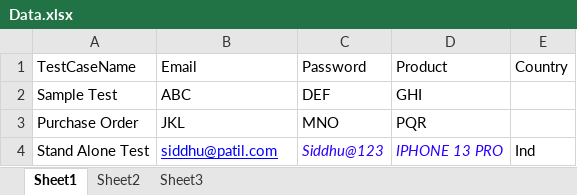
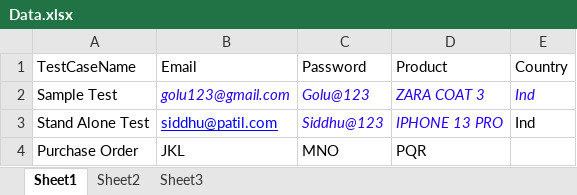
Before and after one commit to VedantJakatdar/Selenium, an Excel workbook: Demo/src/main/java/demo/resources/Data.xlsx, sheet Sheet1, drawn as a sheet; values as stored, in another font and other column widths than the file's, no borders; the diff names each change by its address in the sheet, - before the commit and + after, or states it on an @@ line.

```diff
--- a/Demo/src/main/java/demo/resources/Data.xlsx (sheet Sheet1)
+++ b/Demo/src/main/java/demo/resources/Data.xlsx (sheet Sheet1)
-B2 (Email): ABC
+B2 (Email): golu123@gmail.com
@@ B2:D2 italic: off → on, text colour: black → #2A00FF @@
-C2 (Password): DEF
+C2 (Password): Golu@123
-D2 (Product): GHI
+D2 (Product): ZARA COAT 3
-E2 (Country): (empty)
+E2 (Country): Ind
@@ row 4 moved to row 3: Stand Alone Test @@
```
Also changed, not shown: 1 other file.
